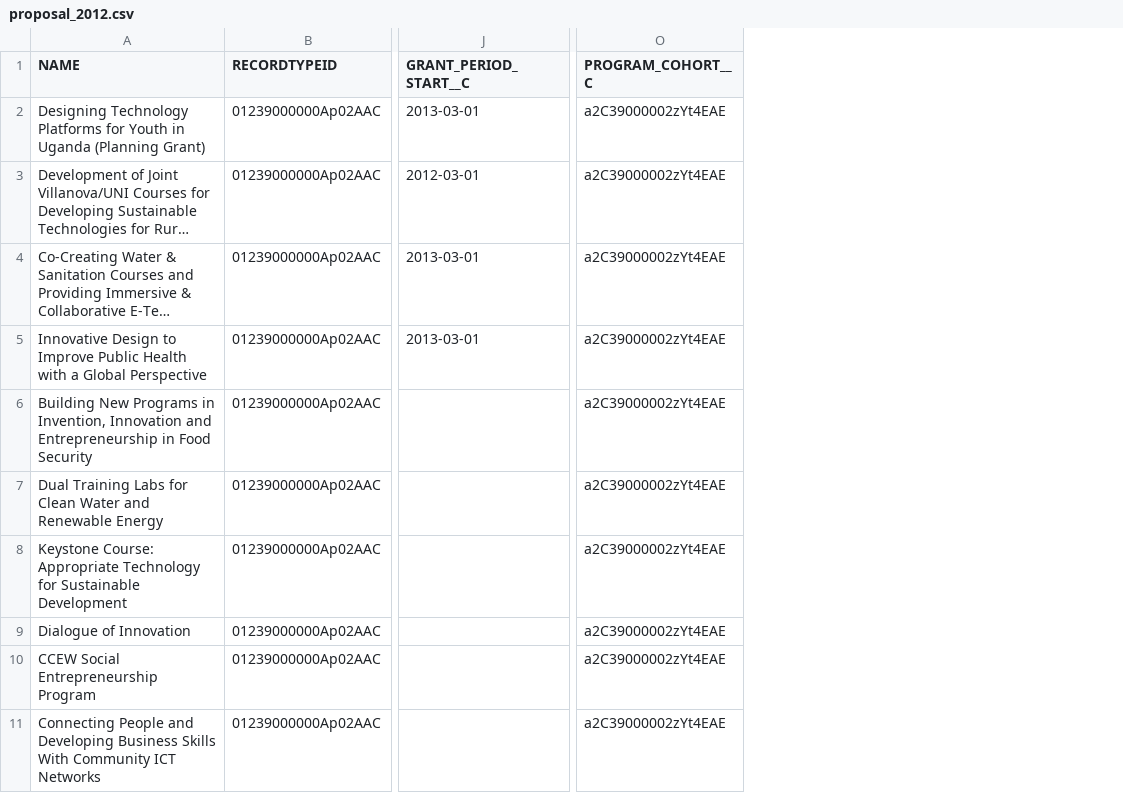
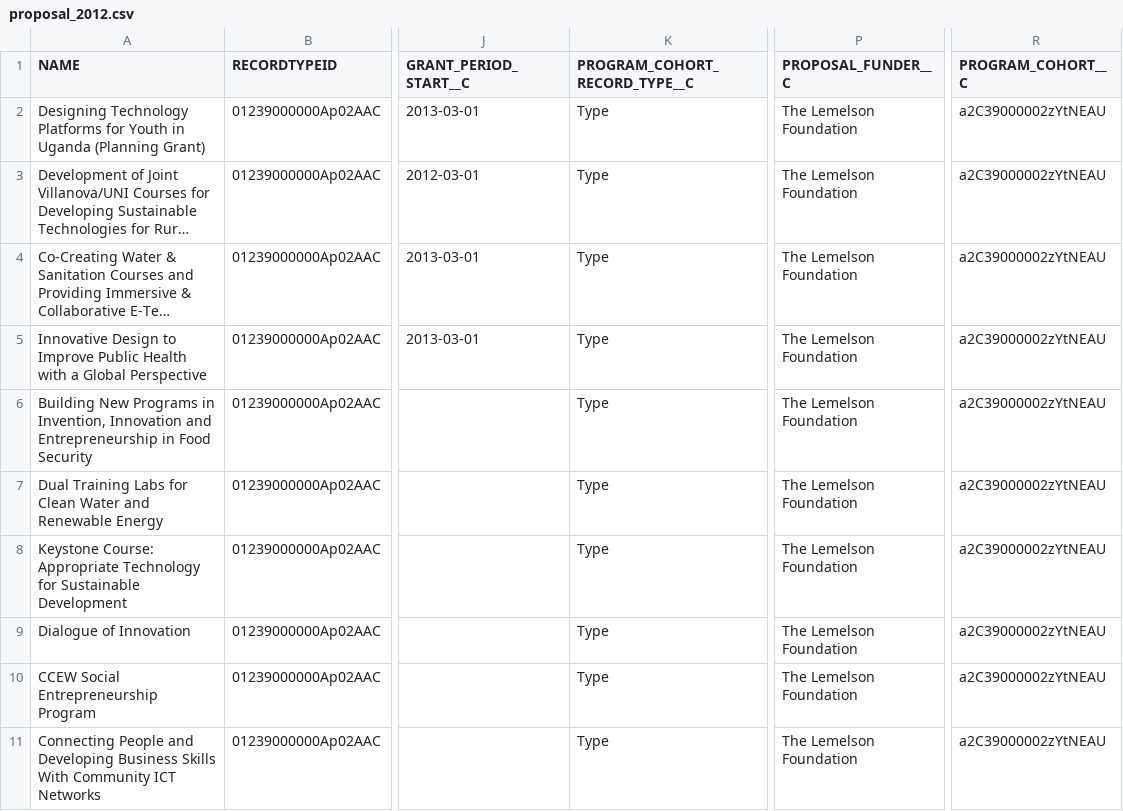
Before and after one commit to Starryz/VW-Summer-Internship, a CSV file: new/2012/proposal_2012.csv, drawn as a sheet; only a part is shown, gaps mark what is left out; long unchanged cells end in …; removed rows and columns are numbered as before the commit, all else as after; the diff covers the shown part only; the diff names each change by its address in the sheet, - before the commit and + after, or states it on an @@ line.

```diff
--- a/new/2012/proposal_2012.csv
+++ b/new/2012/proposal_2012.csv
+column K (PROGRAM_COHORT_RECORD_TYPE__C), rows 2-11: all Type
-column O (PROGRAM_COHORT__C), rows 2-11: all a2C39000002zYt4EAE
+column P (PROPOSAL_FUNDER__C), rows 2-11: all The Lemelson Foundation
+column R (PROGRAM_COHORT__C), rows 2-11: all a2C39000002zYtNEAU
```
Also changed, not shown: 1 removed row elsewhere in this file, new/proposal_2013.csv, 2 other files.
